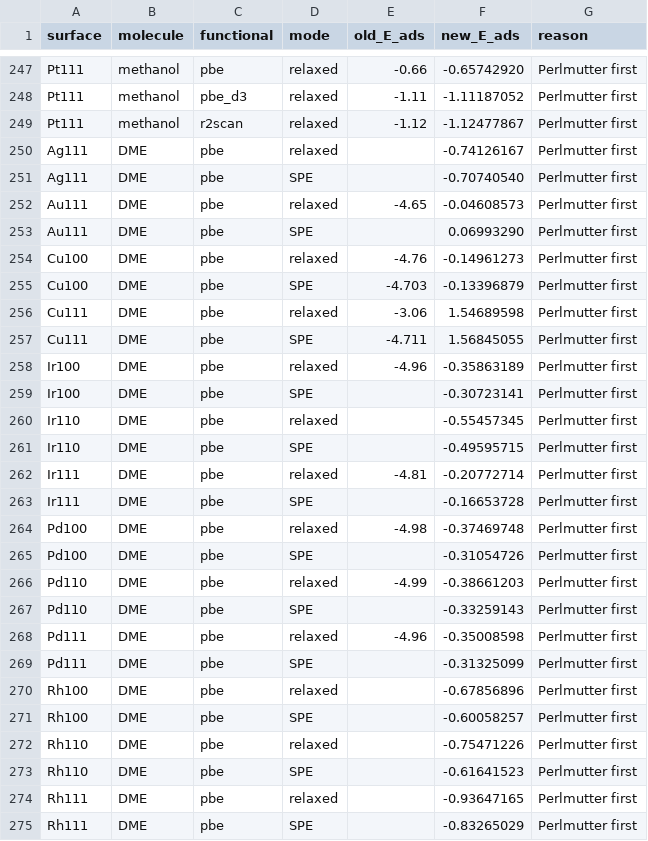
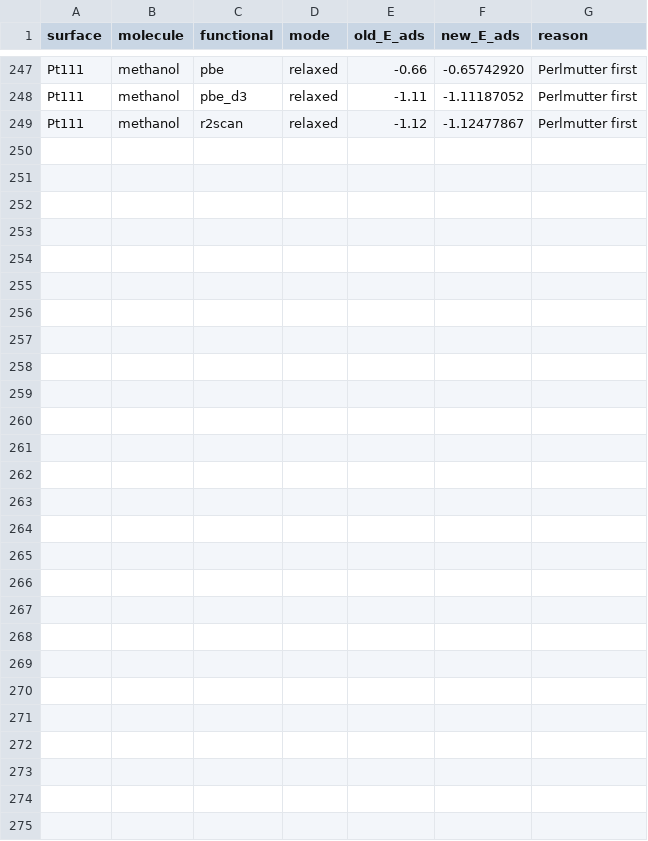
Before and after one commit to chojinwon89/bond-distance-review, a CSV file: dft_cluster_selection_changes.csv, drawn as a sheet; only a part is shown, gaps mark what is left out; the diff names each change by its address in the sheet, - before the commit and + after, or states it on an @@ line.

```diff
--- a/dft_cluster_selection_changes.csv
+++ b/dft_cluster_selection_changes.csv
-row 250: Ag111 | DME | pbe | relaxed |  | -0.74126167 | Perlmutter first
-row 251: Ag111 | DME | pbe | SPE |  | -0.70740540 | Perlmutter first
-row 252: Au111 | DME | pbe | relaxed | -4.65 | -0.04608573 | Perlmutter first
-row 253: Au111 | DME | pbe | SPE |  | 0.06993290 | Perlmutter first
-row 254: Cu100 | DME | pbe | relaxed | -4.76 | -0.14961273 | Perlmutter first
-row 255: Cu100 | DME | pbe | SPE | -4.703 | -0.13396879 | Perlmutter first
-row 256: Cu111 | DME | pbe | relaxed | -3.06 | 1.54689598 | Perlmutter first
-row 257: Cu111 | DME | pbe | SPE | -4.711 | 1.56845055 | Perlmutter first
-row 258: Ir100 | DME | pbe | relaxed | -4.96 | -0.35863189 | Perlmutter first
-row 259: Ir100 | DME | pbe | SPE |  | -0.30723141 | Perlmutter first
-row 260: Ir110 | DME | pbe | relaxed |  | -0.55457345 | Perlmutter first
-row 261: Ir110 | DME | pbe | SPE |  | -0.49595715 | Perlmutter first
-row 262: Ir111 | DME | pbe | relaxed | -4.81 | -0.20772714 | Perlmutter first
-row 263: Ir111 | DME | pbe | SPE |  | -0.16653728 | Perlmutter first
-row 264: Pd100 | DME | pbe | relaxed | -4.98 | -0.37469748 | Perlmutter first
-row 265: Pd100 | DME | pbe | SPE |  | -0.31054726 | Perlmutter first
-row 266: Pd110 | DME | pbe | relaxed | -4.99 | -0.38661203 | Perlmutter first
-row 267: Pd110 | DME | pbe | SPE |  | -0.33259143 | Perlmutter first
-row 268: Pd111 | DME | pbe | relaxed | -4.96 | -0.35008598 | Perlmutter first
-row 269: Pd111 | DME | pbe | SPE |  | -0.31325099 | Perlmutter first
-row 270: Rh100 | DME | pbe | relaxed |  | -0.67856896 | Perlmutter first
-row 271: Rh100 | DME | pbe | SPE |  | -0.60058257 | Perlmutter first
-row 272: Rh110 | DME | pbe | relaxed |  | -0.75471226 | Perlmutter first
-row 273: Rh110 | DME | pbe | SPE |  | -0.61641523 | Perlmutter first
-row 274: Rh111 | DME | pbe | relaxed |  | -0.93647165 | Perlmutter first
-row 275: Rh111 | DME | pbe | SPE |  | -0.83265029 | Perlmutter first
```
Also changed, not shown: dft_cluster_duplicates.csv, dft_comparison_singlepoint.csv, 21 other files.
